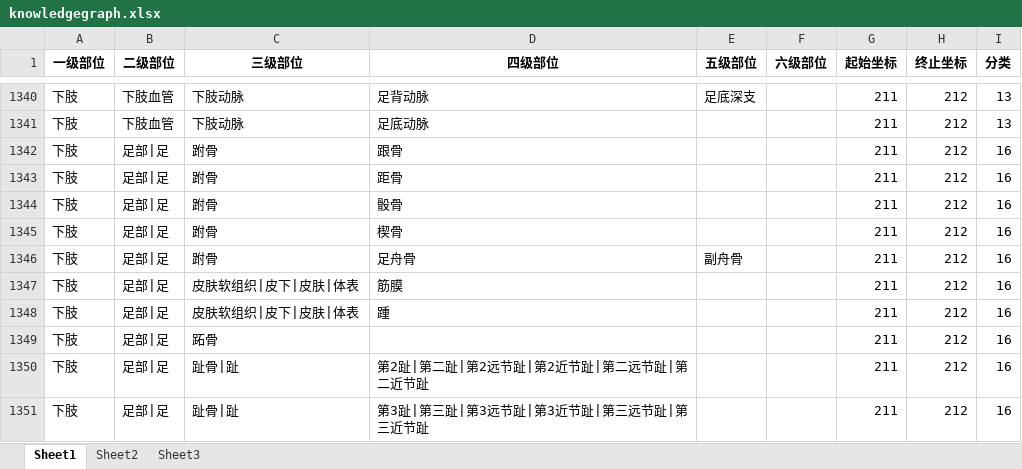
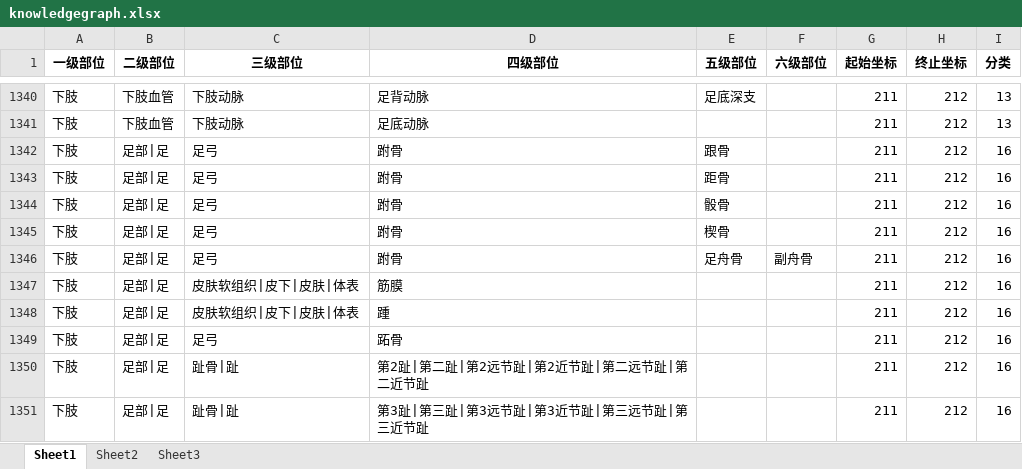
Before and after one commit to szmxwu/reportQC_V2, an Excel workbook: config/knowledgegraph.xlsx, sheet Sheet1, drawn as a sheet; only a part is shown, gaps mark what is left out; values as stored, in another font and other column widths than the file's, no borders; conditional formats not drawn; the diff names each change by its address in the sheet, - before the commit and + after, or states it on an @@ line.

```diff
--- a/config/knowledgegraph.xlsx (sheet Sheet1)
+++ b/config/knowledgegraph.xlsx (sheet Sheet1)
-C1342:C1346 (三级部位): 跗骨
+C1342:C1346 (三级部位): 足弓
-D1342 (四级部位): 跟骨
+D1342 (四级部位): 跗骨
-E1342 (五级部位): (empty)
+E1342 (五级部位): 跟骨
-D1343 (四级部位): 距骨
+D1343 (四级部位): 跗骨
-E1343 (五级部位): (empty)
+E1343 (五级部位): 距骨
-D1344 (四级部位): 骰骨
+D1344 (四级部位): 跗骨
-E1344 (五级部位): (empty)
+E1344 (五级部位): 骰骨
-D1345 (四级部位): 楔骨
+D1345 (四级部位): 跗骨
-E1345 (五级部位): (empty)
+E1345 (五级部位): 楔骨
-D1346 (四级部位): 足舟骨
+D1346 (四级部位): 跗骨
-E1346 (五级部位): 副舟骨
+E1346 (五级部位): 足舟骨
-F1346 (六级部位): (empty)
+F1346 (六级部位): 副舟骨
-C1349 (三级部位): 跖骨
+C1349 (三级部位): 足弓
-D1349 (四级部位): (empty)
+D1349 (四级部位): 跖骨
```
Also changed, not shown: 7 other files.
